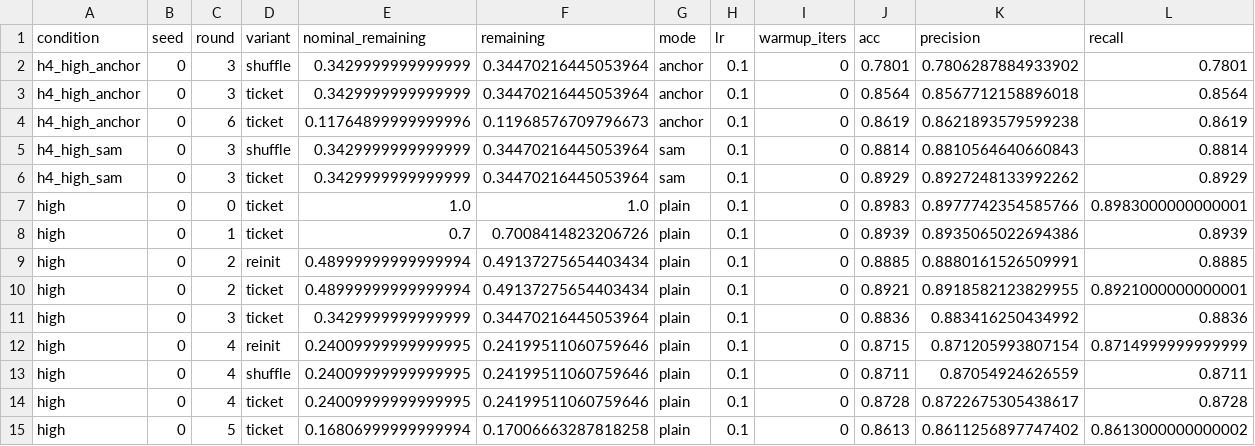
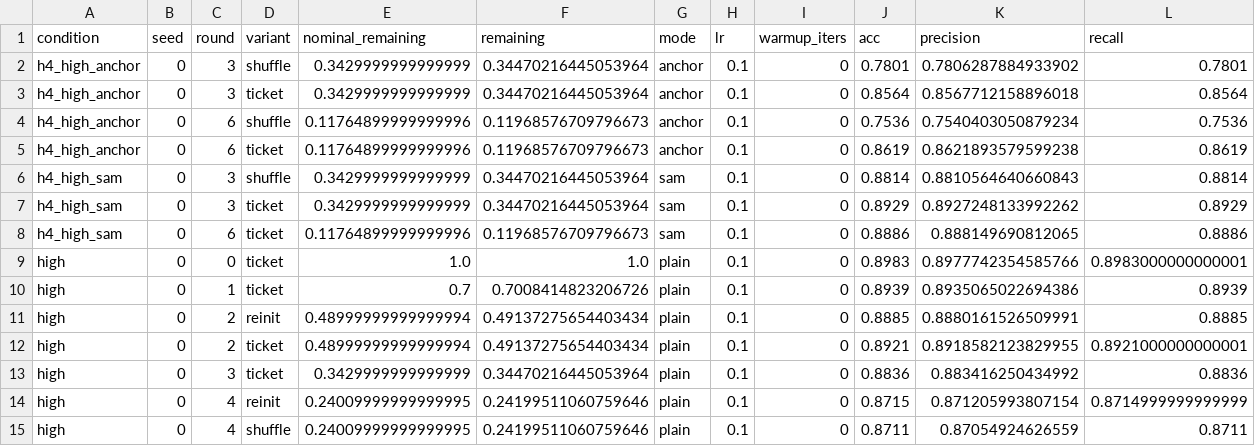
Before and after one commit to kneat2448/LTH-ML-final, a CSV file: results/summary.csv, drawn as a sheet; only a part is shown; the shorter side is filled out with more unchanged rows; rows hold the shown columns only; the diff names each change by its address in the sheet, - before the commit and + after, or states it on an @@ line.

```diff
--- a/results/summary.csv
+++ b/results/summary.csv
+row 4: h4_high_anchor | 0 | 6 | shuffle | 0.11764899999999996 | 0.11968576709796673 | anchor | 0.1 | 0 | 0.7536 | 0.7540403050879234 | 0.7536
+row 8: h4_high_sam | 0 | 6 | ticket | 0.11764899999999996 | 0.11968576709796673 | sam | 0.1 | 0 | 0.8886 | 0.888149690812065 | 0.8886
```
Also changed, not shown: results/ticket_advantage.csv, 1 other file.
